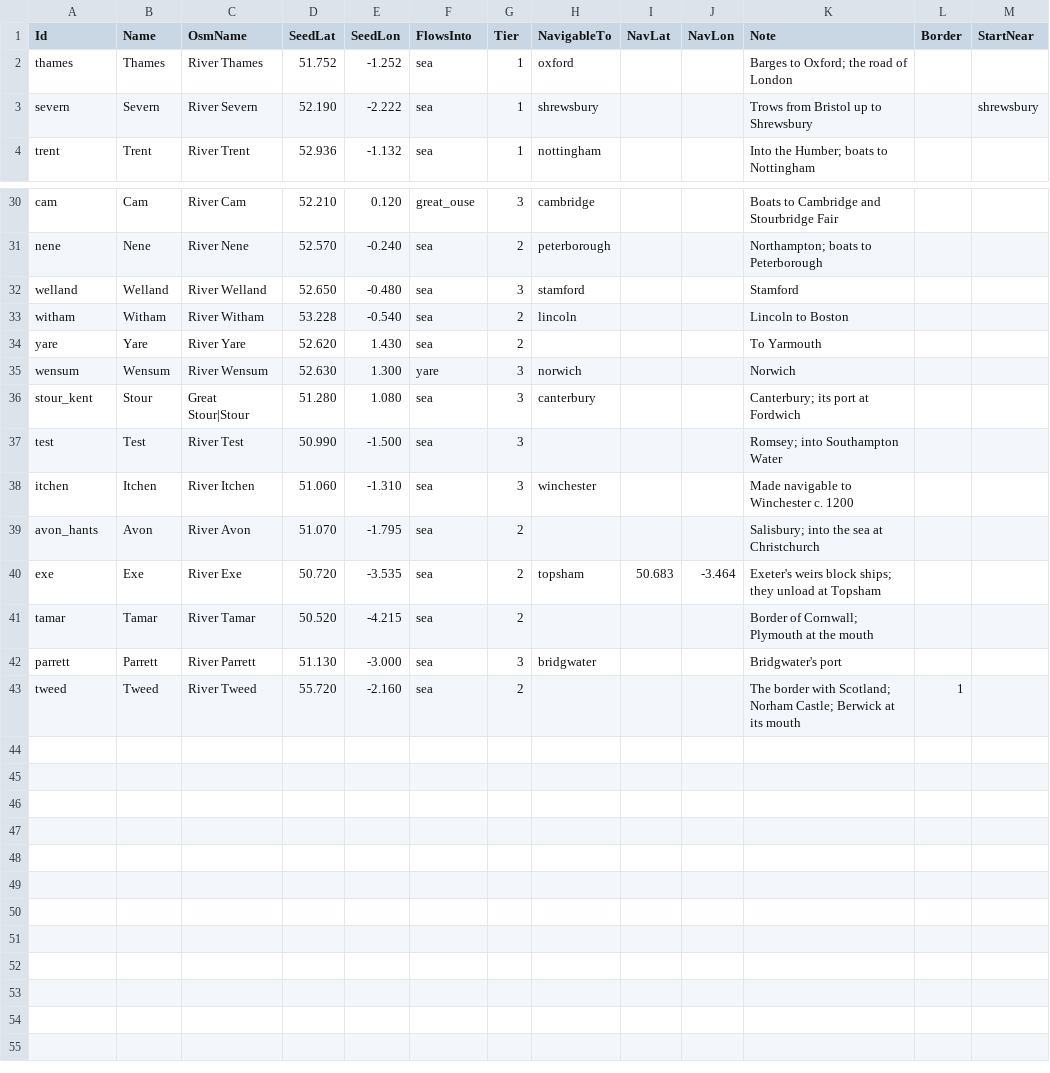
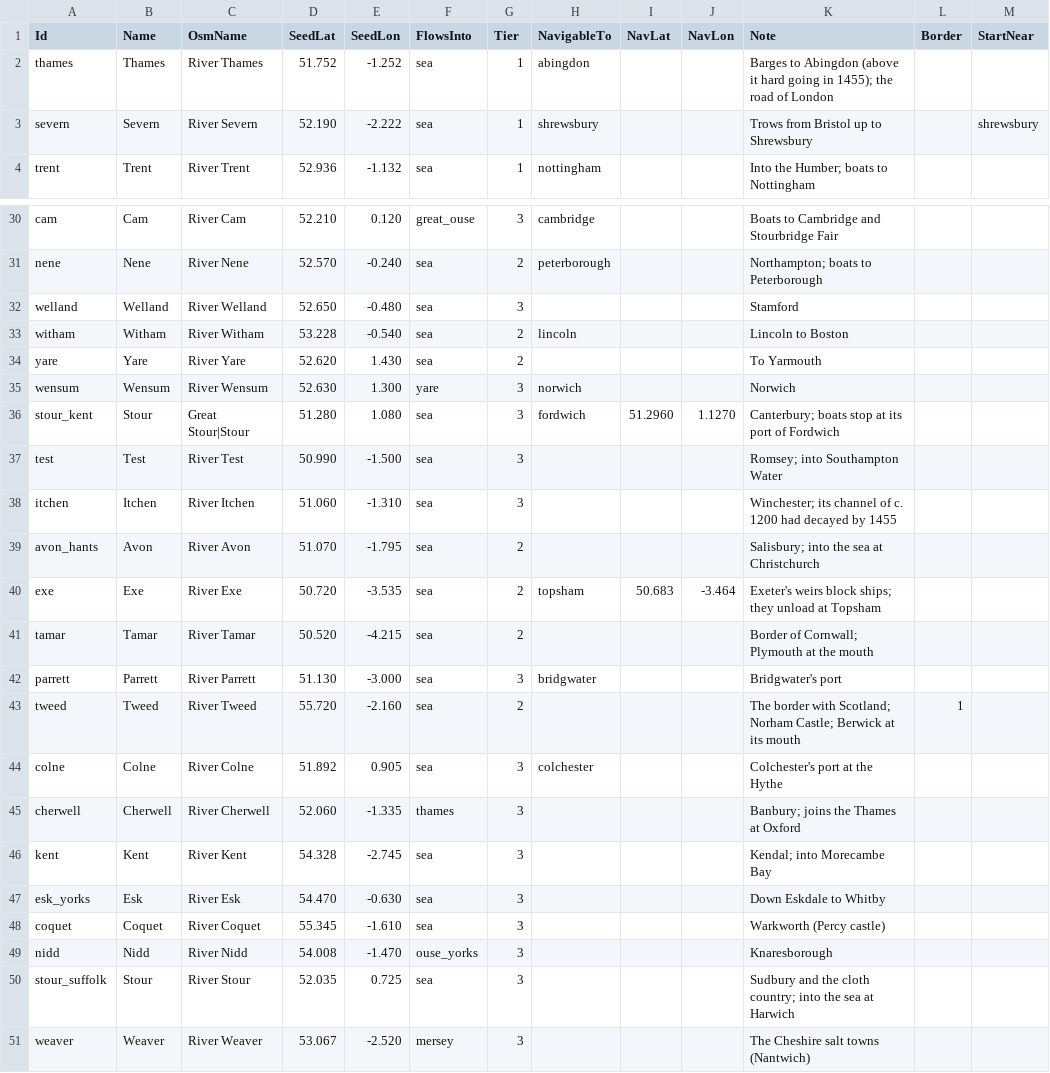
Before and after one commit to stefancosminalex12-sketch/CountriesIRL_3D_Game, a CSV file: Data/World/Rivers_England1455.csv, drawn as a sheet; only a part is shown, gaps mark what is left out.

```diff
--- a/Data/World/Rivers_England1455.csv
+++ b/Data/World/Rivers_England1455.csv
@@ -1,3 +1,3 @@
 Id,Name,OsmName,SeedLat,SeedLon,FlowsInto,Tier,NavigableTo,NavLat,NavLon,Note,Border,StartNear
-thames,Thames,River Thames,51.752,-1.252,sea,1,oxford,,,Barges to Oxford; the road of London,,
+thames,Thames,River Thames,51.752,-1.252,sea,1,abingdon,,,Barges to Abingdon (above it hard going in 1455); the road of London,,
 severn,Severn,River Severn,52.190,-2.222,sea,1,shrewsbury,,,Trows from Bristol up to Shrewsbury,,shrewsbury
@@ -31,3 +31,3 @@ cam,Cam,River Cam,52.210,0.120,great_ouse,3,cambridge,,,Boats to Cambridge and S
 nene,Nene,River Nene,52.570,-0.240,sea,2,peterborough,,,Northampton; boats to Peterborough,,
-welland,Welland,River Welland,52.650,-0.480,sea,3,stamford,,,Stamford,,
+welland,Welland,River Welland,52.650,-0.480,sea,3,,,,Stamford,,
 witham,Witham,River Witham,53.228,-0.540,sea,2,lincoln,,,Lincoln to Boston,,
@@ -35,5 +35,5 @@ yare,Yare,River Yare,52.620,1.430,sea,2,,,,To Yarmouth,,
 wensum,Wensum,River Wensum,52.630,1.300,yare,3,norwich,,,Norwich,,
-stour_kent,Stour,Great Stour|Stour,51.280,1.080,sea,3,canterbury,,,Canterbury; its port at Fordwich,,
+stour_kent,Stour,Great Stour|Stour,51.280,1.080,sea,3,fordwich,51.2960,1.1270,Canterbury; boats stop at its port of Fordwich,,
 test,Test,River Test,50.990,-1.500,sea,3,,,,Romsey; into Southampton Water,,
-itchen,Itchen,River Itchen,51.060,-1.310,sea,3,winchester,,,Made navigable to Winchester c. 1200,,
+itchen,Itchen,River Itchen,51.060,-1.310,sea,3,,,,Winchester; its channel of c. 1200 had decayed by 1455,,
 avon_hants,Avon,River Avon,51.070,-1.795,sea,2,,,,Salisbury; into the sea at Christchurch,,
@@ -43 +43,9 @@ parrett,Parrett,River Parrett,51.130,-3.000,sea,3,bridgwater,,,Bridgwater's port
 tweed,Tweed,River Tweed,55.720,-2.160,sea,2,,,,The border with Scotland; Norham Castle; Berwick at its mouth,1,
+colne,Colne,River Colne,51.892,0.905,sea,3,colchester,,,Colchester's port at the Hythe,,
+cherwell,Cherwell,River Cherwell,52.060,-1.335,thames,3,,,,Banbury; joins the Thames at Oxford,,
+kent,Kent,River Kent,54.328,-2.745,sea,3,,,,Kendal; into Morecambe Bay,,
+esk_yorks,Esk,River Esk,54.470,-0.630,sea,3,,,,Down Eskdale to Whitby,,
+coquet,Coquet,River Coquet,55.345,-1.610,sea,3,,,,Warkworth (Percy castle),,
+nidd,Nidd,River Nidd,54.008,-1.470,ouse_yorks,3,,,,Knaresborough,,
+stour_suffolk,Stour,River Stour,52.035,0.725,sea,3,,,,Sudbury and the cloth country; into the sea at Harwich,,
+weaver,Weaver,River Weaver,53.067,-2.520,mersey,3,,,,The Cheshire salt towns (Nantwich),,
```
Also changed, not shown: Data/World/Road_Waypoints.csv, Data/World/Roads_England1455.csv, 5 other files.
